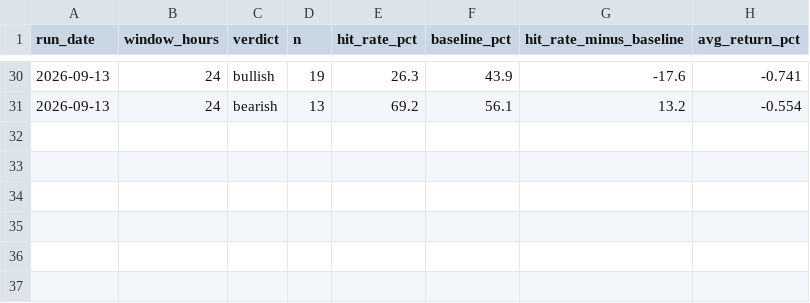
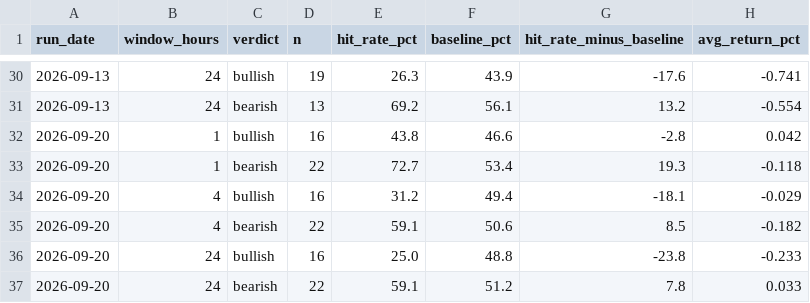
Before and after one commit to claidelcw/gold-sentiment-bot, a CSV file: backtest_log.csv, drawn as a sheet; only a part is shown, gaps mark what is left out.

```diff
--- a/backtest_log.csv
+++ b/backtest_log.csv
@@ -31 +31,7 @@ run_date,window_hours,verdict,n,hit_rate_pct,baseline_pct,hit_rate_minus_baselin
 2026-09-13,24,bearish,13,69.2,56.1,13.2,-0.554
+2026-09-20,1,bullish,16,43.8,46.6,-2.8,0.042
+2026-09-20,1,bearish,22,72.7,53.4,19.3,-0.118
+2026-09-20,4,bullish,16,31.2,49.4,-18.1,-0.029
+2026-09-20,4,bearish,22,59.1,50.6,8.5,-0.182
+2026-09-20,24,bullish,16,25.0,48.8,-23.8,-0.233
+2026-09-20,24,bearish,22,59.1,51.2,7.8,0.033
```
